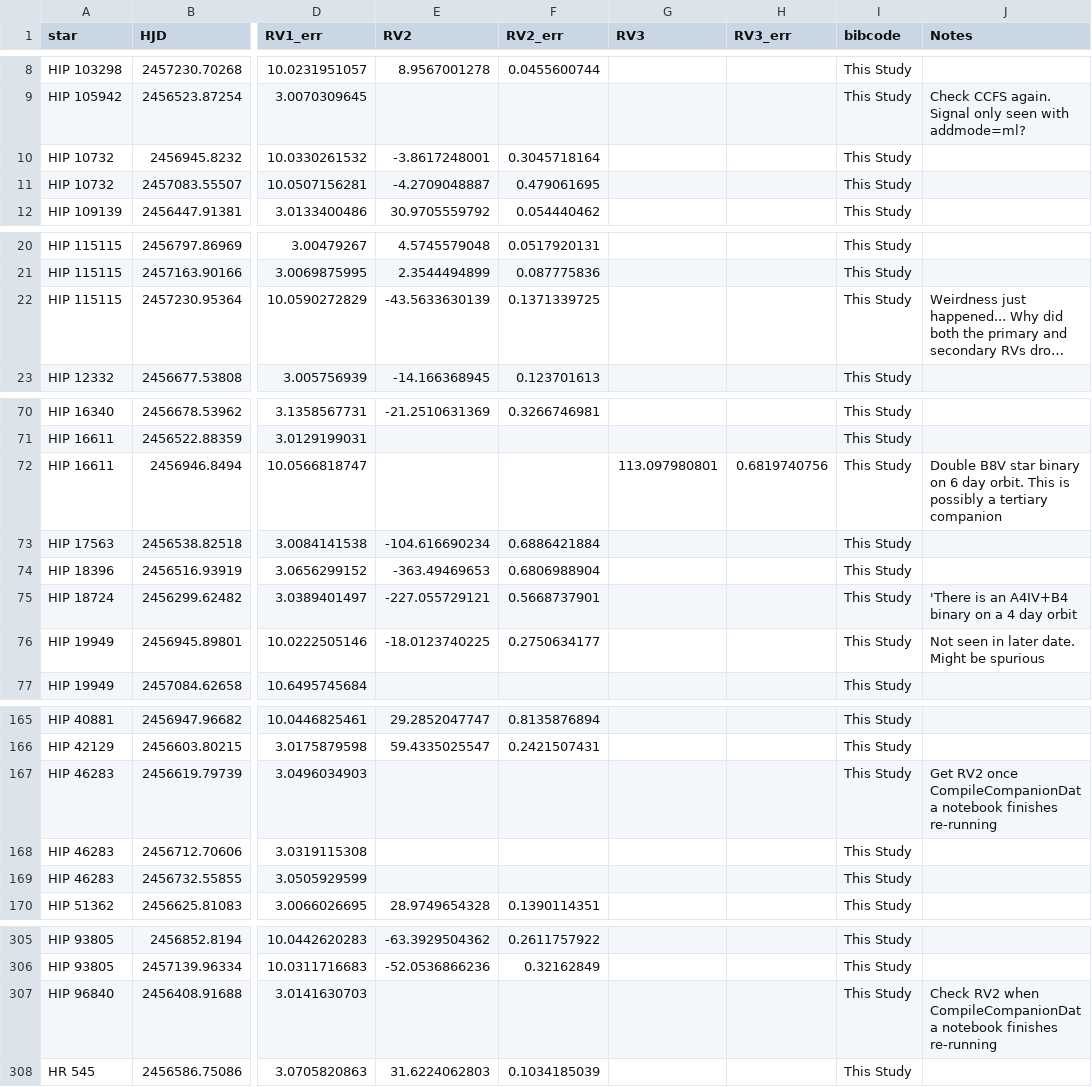
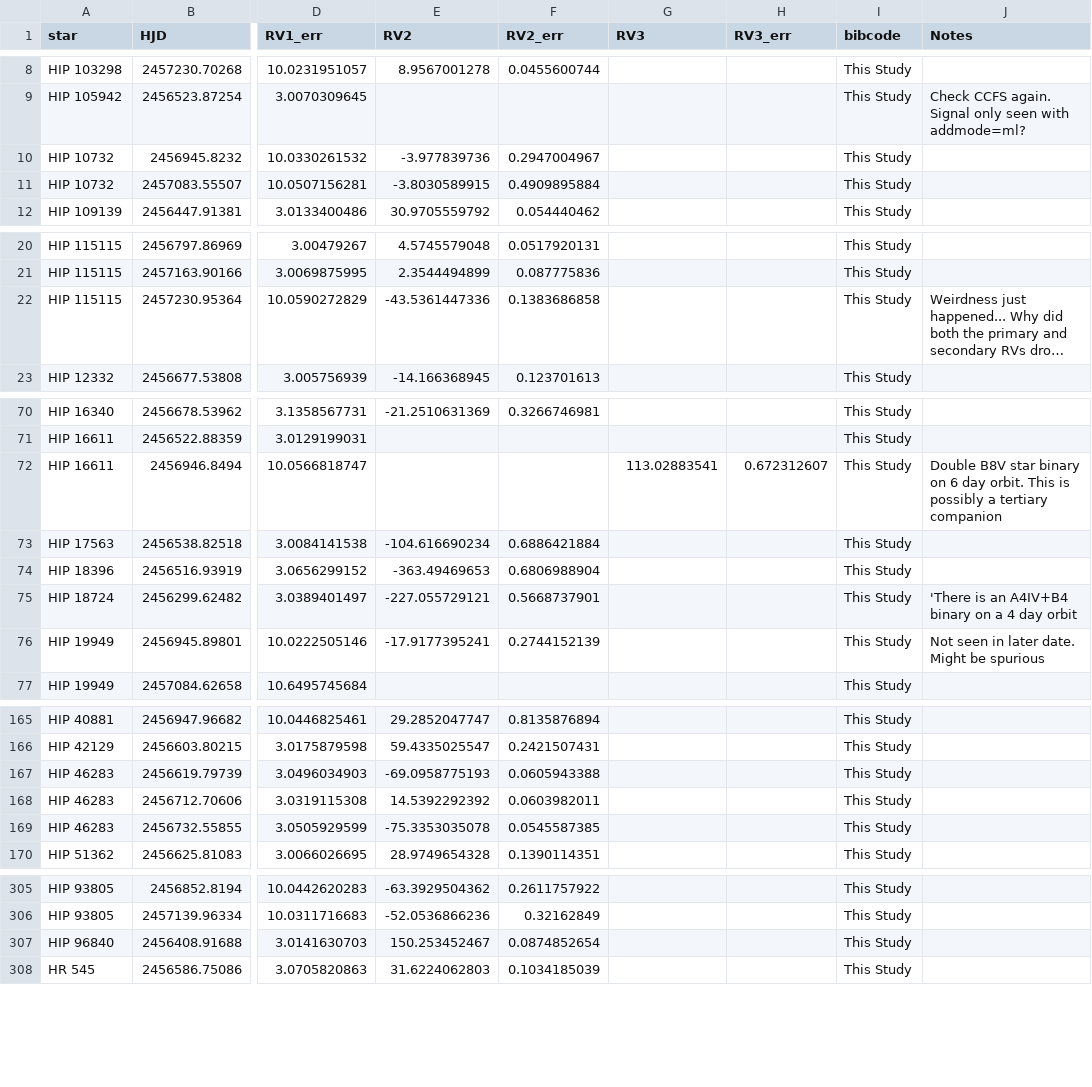
Before and after one commit to kgullikson88/BinaryInference, a CSV file: data/Master_RV.csv, drawn as a sheet; only a part is shown, gaps mark what is left out; long unchanged cells end in …; the diff covers the shown part only; the diff names each change by its address in the sheet, - before the commit and + after, or states it on an @@ line.

Commit message:
Update IGRINS rvs.

```diff
--- a/data/Master_RV.csv
+++ b/data/Master_RV.csv
-E10 (RV2): -3.8617248001
+E10 (RV2): -3.977839736
-F10 (RV2_err): 0.3045718164
+F10 (RV2_err): 0.2947004967
-E11 (RV2): -4.2709048887
+E11 (RV2): -3.8030589915
-F11 (RV2_err): 0.479061695
+F11 (RV2_err): 0.4909895884
-E22 (RV2): -43.5633630139
+E22 (RV2): -43.5361447336
-F22 (RV2_err): 0.1371339725
+F22 (RV2_err): 0.1383686858
-G72 (RV3): 113.097980801
+G72 (RV3): 113.02883541
-H72 (RV3_err): 0.6819740756
+H72 (RV3_err): 0.672312607
-E76 (RV2): -18.0123740225
+E76 (RV2): -17.9177395241
-F76 (RV2_err): 0.2750634177
+F76 (RV2_err): 0.2744152139
-E167 (RV2): (empty)
+E167 (RV2): -69.0958775193
-F167 (RV2_err): (empty)
+F167 (RV2_err): 0.0605943388
-J167 (Notes): Get RV2 once CompileCompanionData notebook finishes re-running
+J167 (Notes): (empty)
-E168 (RV2): (empty)
+E168 (RV2): 14.5392292392
-F168 (RV2_err): (empty)
+F168 (RV2_err): 0.0603982011
-E169 (RV2): (empty)
+E169 (RV2): -75.3353035078
-F169 (RV2_err): (empty)
+F169 (RV2_err): 0.0545587385
-E307 (RV2): (empty)
+E307 (RV2): 150.253452467
-F307 (RV2_err): (empty)
+F307 (RV2_err): 0.0874852654
-J307 (Notes): Check RV2 when CompileCompanionData notebook finishes re-running
+J307 (Notes): (empty)
```
Also changed, not shown: 3 edited cells elsewhere in this file.
